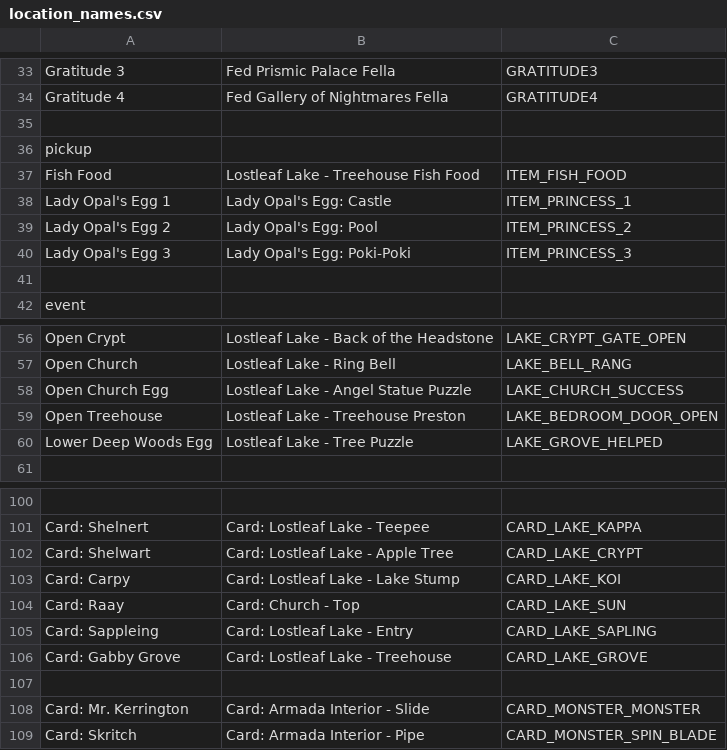
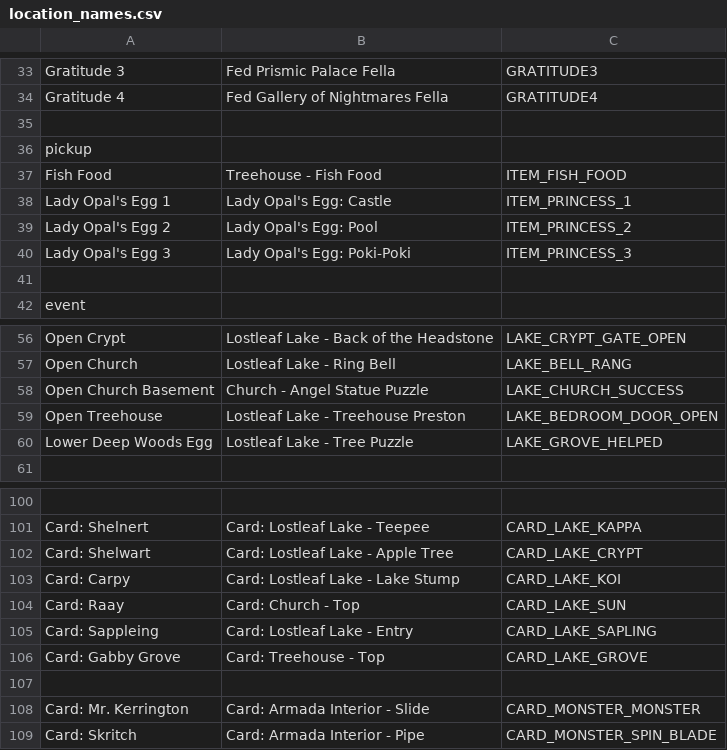
Before and after one commit to wu4/cavern_of_dreams_ap_logic, a CSV file: location_names.csv, drawn as a sheet; only a part is shown, gaps mark what is left out.

Commit message:
big updates to lostleaf

```diff
--- a/location_names.csv
+++ b/location_names.csv
@@ -36,3 +36,3 @@ Gratitude 4,Fed Gallery of Nightmares Fella,GRATITUDE4
 pickup,,
-Fish Food,Lostleaf Lake - Treehouse Fish Food,ITEM_FISH_FOOD
+Fish Food,Treehouse - Fish Food,ITEM_FISH_FOOD
 Lady Opal's Egg 1,Lady Opal's Egg: Castle,ITEM_PRINCESS_1
@@ -57,3 +57,3 @@ Open Crypt,Lostleaf Lake - Back of the Headstone,LAKE_CRYPT_GATE_OPEN
 Open Church,Lostleaf Lake - Ring Bell,LAKE_BELL_RANG
-Open Church Egg,Lostleaf Lake - Angel Statue Puzzle,LAKE_CHURCH_SUCCESS
+Open Church Basement,Church - Angel Statue Puzzle,LAKE_CHURCH_SUCCESS
 Open Treehouse,Lostleaf Lake - Treehouse Preston,LAKE_BEDROOM_DOOR_OPEN
@@ -105,3 +105,3 @@ Card: Raay,Card: Church - Top,CARD_LAKE_SUN
 Card: Sappleing,Card: Lostleaf Lake - Entry,CARD_LAKE_SAPLING
-Card: Gabby Grove,Card: Lostleaf Lake - Treehouse,CARD_LAKE_GROVE
+Card: Gabby Grove,Card: Treehouse - Top,CARD_LAKE_GROVE
 
```
Also changed, not shown: 4 other files.
